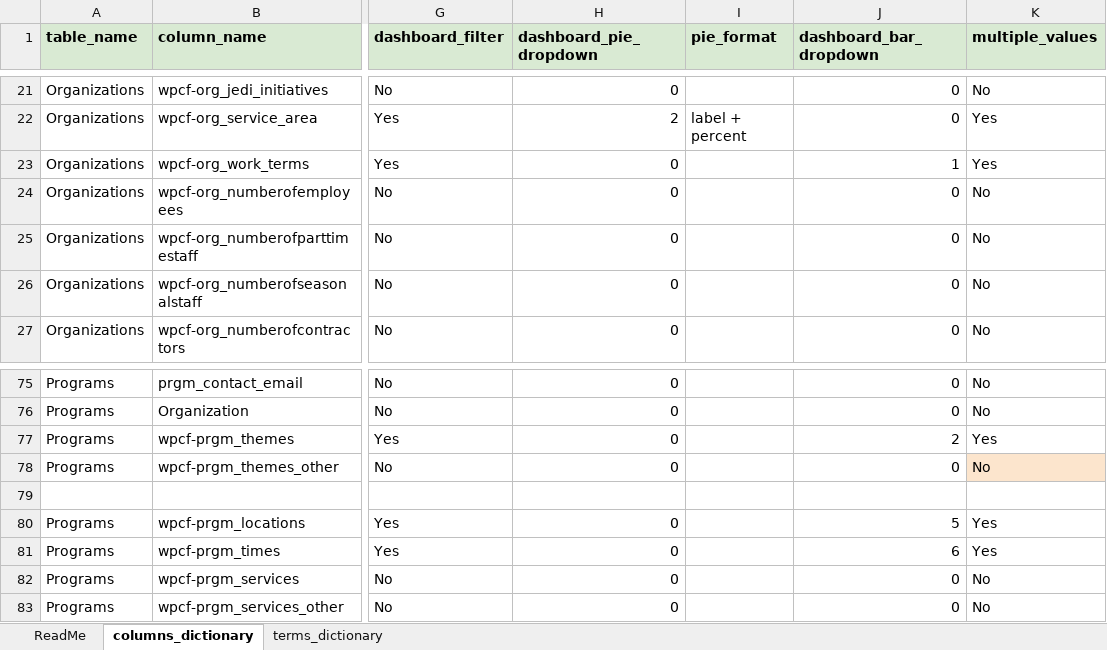
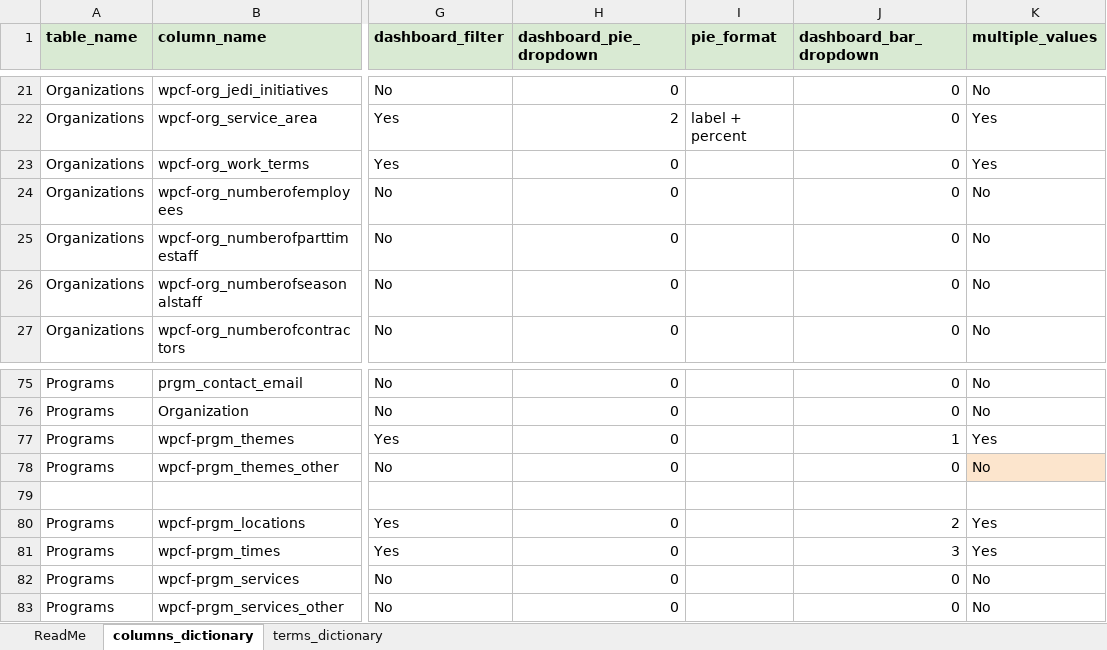
Before and after one commit to GenThrive/Oklahoma, an Excel workbook: data/data_dictionary_current.xlsx, sheet columns_dictionary, drawn as a sheet; only a part is shown, gaps mark what is left out; values as stored, in another font and other column widths than the file's, no borders; the diff names each change by its address in the sheet, - before the commit and + after, or states it on an @@ line.

Commit message:
added and removed sections from table that didnt have enough data to support it

```diff
--- a/data/data_dictionary_current.xlsx (sheet columns_dictionary)
+++ b/data/data_dictionary_current.xlsx (sheet columns_dictionary)
-J23 (dashboard_bar_dropdown): 1
+J23 (dashboard_bar_dropdown): 0
-J77 (dashboard_bar_dropdown): 2
+J77 (dashboard_bar_dropdown): 1
-J80 (dashboard_bar_dropdown): 5
+J80 (dashboard_bar_dropdown): 2
-J81 (dashboard_bar_dropdown): 6
+J81 (dashboard_bar_dropdown): 3
```
Also changed, not shown: 2 other files.
